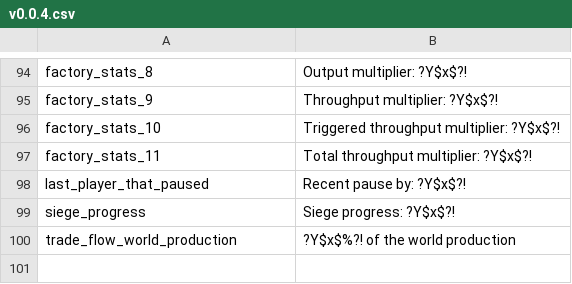
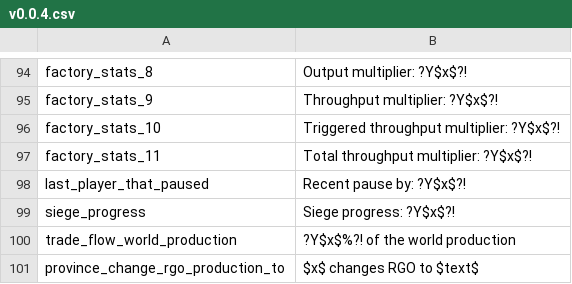
Before and after one commit to Nivaturimika/Katerina-Engine, a CSV file: assets/localisation/en_US/v0.0.4.csv, drawn as a sheet; only a part is shown, gaps mark what is left out; the diff names each change by its address in the sheet, - before the commit and + after, or states it on an @@ line.

Commit message:
change RGO production to (but say province!)

```diff
--- a/assets/localisation/en_US/v0.0.4.csv
+++ b/assets/localisation/en_US/v0.0.4.csv
+row 101: province_change_rgo_production_to | $x$ changes RGO to $text$
```
Also changed, not shown: 1 other file.
